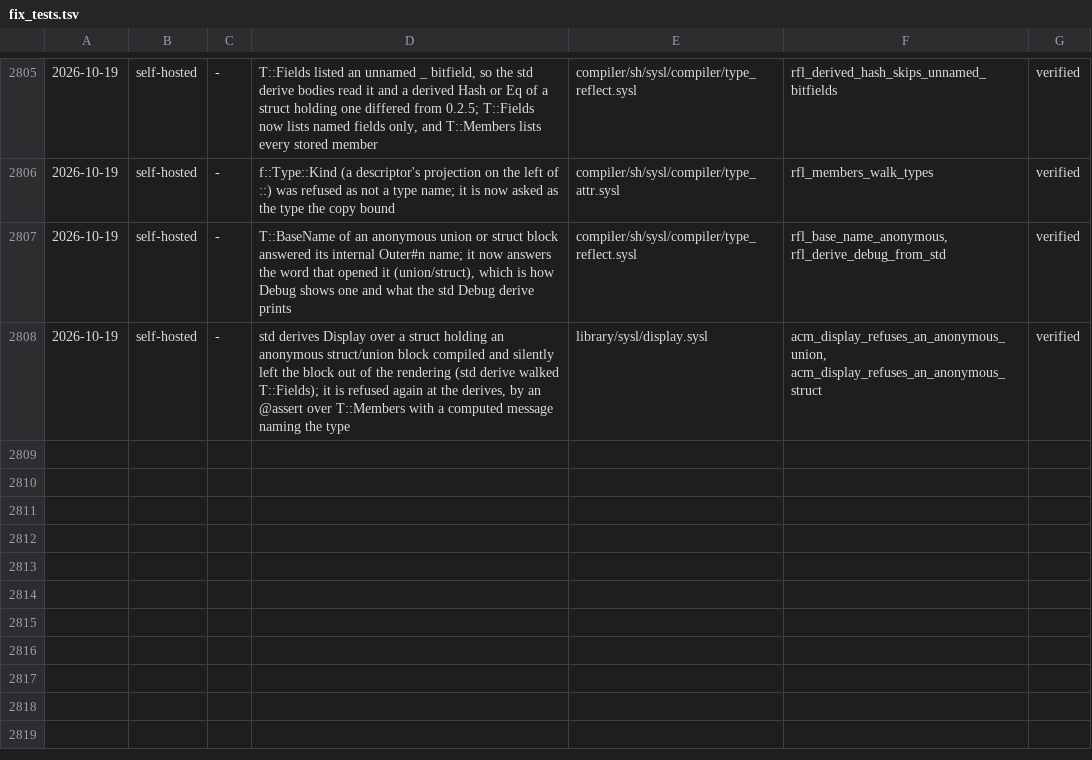
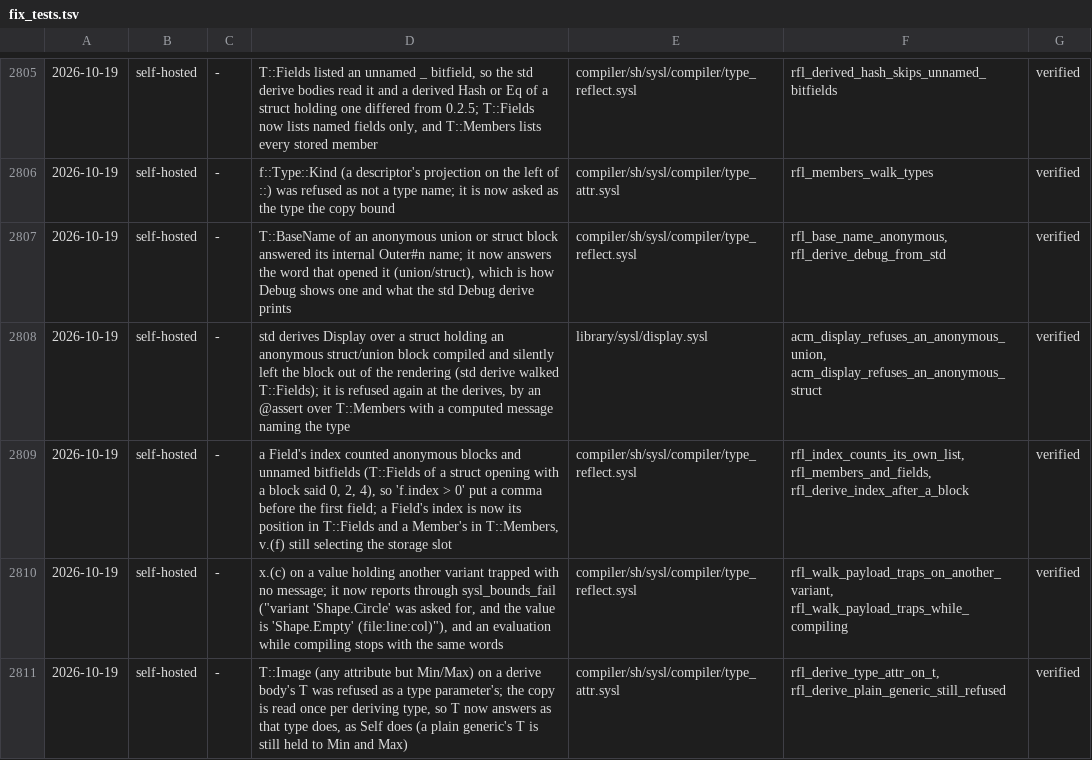
Before and after one commit to sysl-lang/sysl, a TSV file: scripts/fix_tests.tsv, drawn as a sheet; only a part is shown, gaps mark what is left out.

Commit message:
Reflection: an index counts its own list, x.(c) on another variant says why it traps, a derive body's T answers its type's attributes
A Field's index is its position in T::Fields and a Member's in T::Members, so
'f.index > 0' is 'not the first field' when a type opens with a block; v.(f)
still selects the storage slot. x.(c) on a value holding another variant
reports through sysl_bounds_fail ("variant 'Shape.Circle' was asked for, and
the value is 'Shape.Dot' (main.sysl:9:18)") before it traps, and an evaluation
while compiling stops with the same words. A derive body's T is read once per
deriving type, so it answers every attribute that type does, as Self does; a
plain generic's T is still held to Min and Max.

```diff
--- a/scripts/fix_tests.tsv
+++ b/scripts/fix_tests.tsv
@@ -2808 +2808,4 @@
 2026-10-19	self-hosted	-	std derives Display over a struct holding an anonymous struct/union block compiled and silently left the block out of the rendering (std derive walked T::Fields); it is refused again at the derives, by an @assert over T::Members with a computed message naming the type	library/sysl/display.sysl	acm_display_refuses_an_anonymous_union, acm_display_refuses_an_anonymous_struct	verified
+2026-10-19	self-hosted	-	a Field's index counted anonymous blocks and unnamed bitfields (T::Fields of a struct opening with a block said 0, 2, 4), so 'f.index > 0' put a comma before the first field; a Field's index is now its position in T::Fields and a Member's in T::Members, v.(f) still selecting the storage slot	compiler/sh/sysl/compiler/type_reflect.sysl	rfl_index_counts_its_own_list, rfl_members_and_fields, rfl_derive_index_after_a_block	verified
+2026-10-19	self-hosted	-	x.(c) on a value holding another variant trapped with no message; it now reports through sysl_bounds_fail ("variant 'Shape.Circle' was asked for, and the value is 'Shape.Empty' (file:line:col)"), and an evaluation while compiling stops with the same words	compiler/sh/sysl/compiler/type_reflect.sysl	rfl_walk_payload_traps_on_another_variant, rfl_walk_payload_traps_while_compiling	verified
+2026-10-19	self-hosted	-	T::Image (any attribute but Min/Max) on a derive body's T was refused as a type parameter's; the copy is read once per deriving type, so T now answers as that type does, as Self does (a plain generic's T is still held to Min and Max)	compiler/sh/sysl/compiler/type_attr.sysl	rfl_derive_type_attr_on_t, rfl_derive_plain_generic_still_refused	verified
```
Also changed, not shown: 16 other files.
